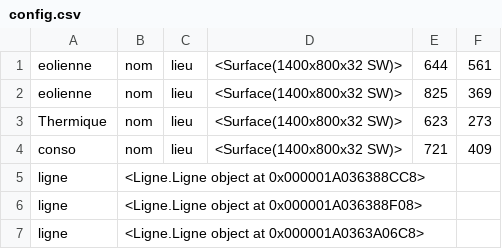
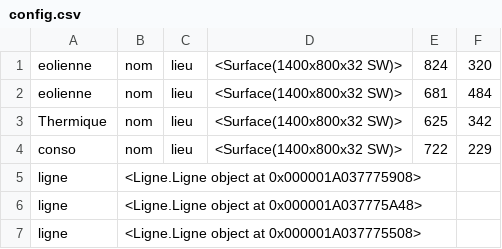
Before and after one commit to johakespeare/hackaton-edf, a CSV file: config.csv, drawn as a sheet.

```diff
--- a/config.csv
+++ b/config.csv
@@ -1,7 +1,7 @@
-eolienne,nom,lieu,<Surface(1400x800x32 SW)>,644,561
-eolienne,nom,lieu,<Surface(1400x800x32 SW)>,825,369
-Thermique,nom,lieu,<Surface(1400x800x32 SW)>,623,273
-conso,nom,lieu,<Surface(1400x800x32 SW)>,721,409
-ligne,<Ligne.Ligne object at 0x000001A036388CC8>
-ligne,<Ligne.Ligne object at 0x000001A036388F08>
-ligne,<Ligne.Ligne object at 0x000001A0363A06C8>
+eolienne,nom,lieu,<Surface(1400x800x32 SW)>,824,320
+eolienne,nom,lieu,<Surface(1400x800x32 SW)>,681,484
+Thermique,nom,lieu,<Surface(1400x800x32 SW)>,625,342
+conso,nom,lieu,<Surface(1400x800x32 SW)>,722,229
+ligne,<Ligne.Ligne object at 0x000001A037775908>
+ligne,<Ligne.Ligne object at 0x000001A037775A48>
+ligne,<Ligne.Ligne object at 0x000001A037775508>
```
Also changed, not shown: 1 other file.
